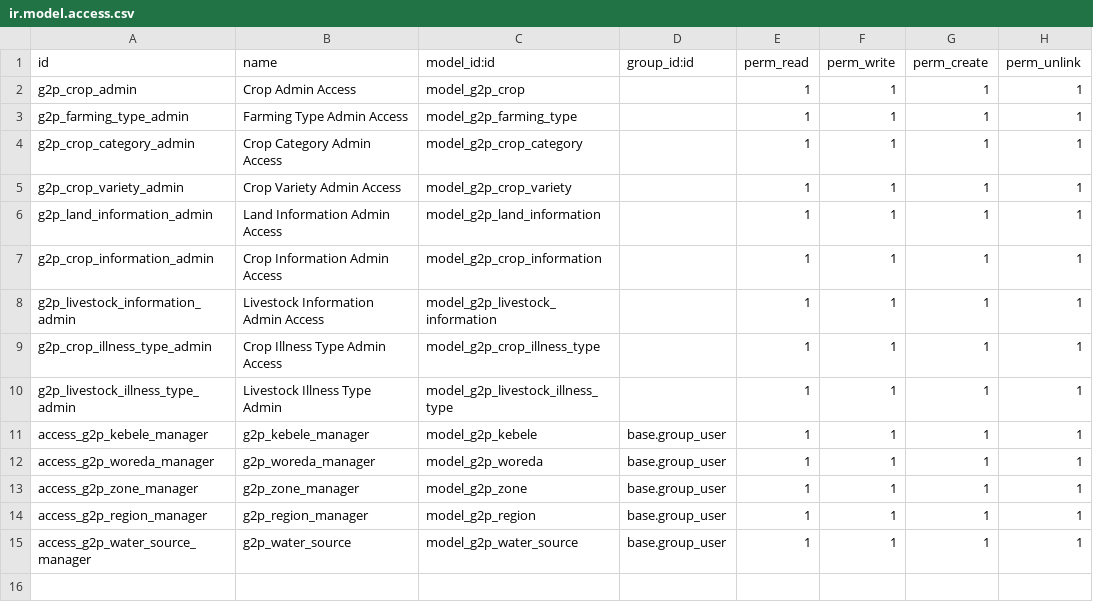
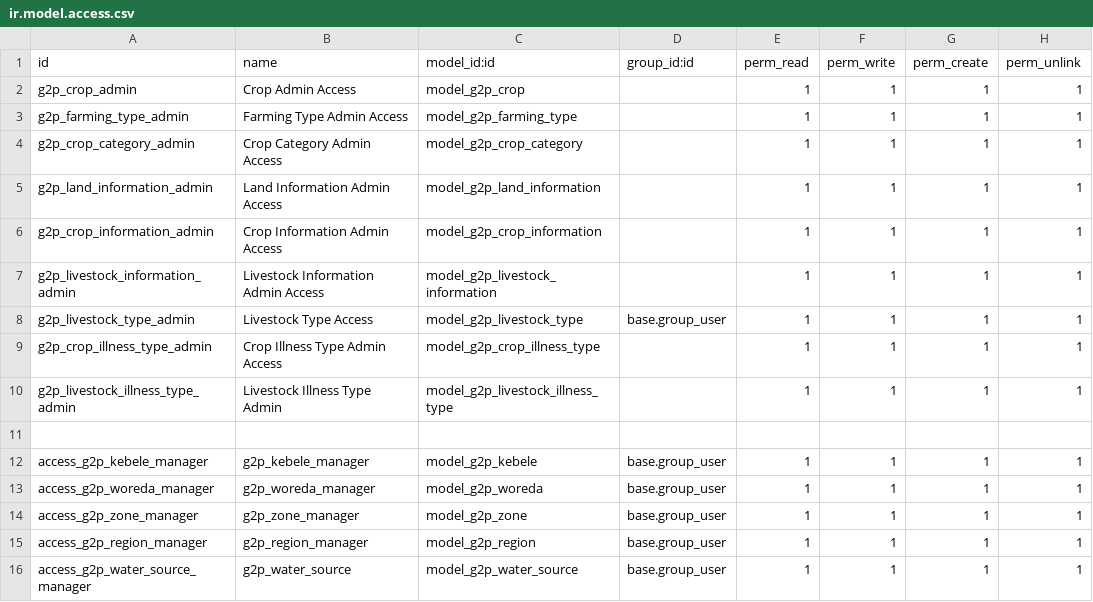
Before and after one commit to eldho51248/OAN_Registries, a CSV file: g2p_ati/security/ir.model.access.csv, drawn as a sheet; removed rows and columns are numbered as before the commit, all else as after; the diff names each change by its address in the sheet, - before the commit and + after, or states it on an @@ line.

```diff
--- a/g2p_ati/security/ir.model.access.csv
+++ b/g2p_ati/security/ir.model.access.csv
-row 5: g2p_crop_variety_admin | Crop Variety Admin Access | model_g2p_crop_variety |  | 1 | 1 | 1 | 1
+row 8: g2p_livestock_type_admin | Livestock Type Access | model_g2p_livestock_type | base.group_user | 1 | 1 | 1 | 1
+row 11: (empty)
```
Also changed, not shown: 15 other files.
